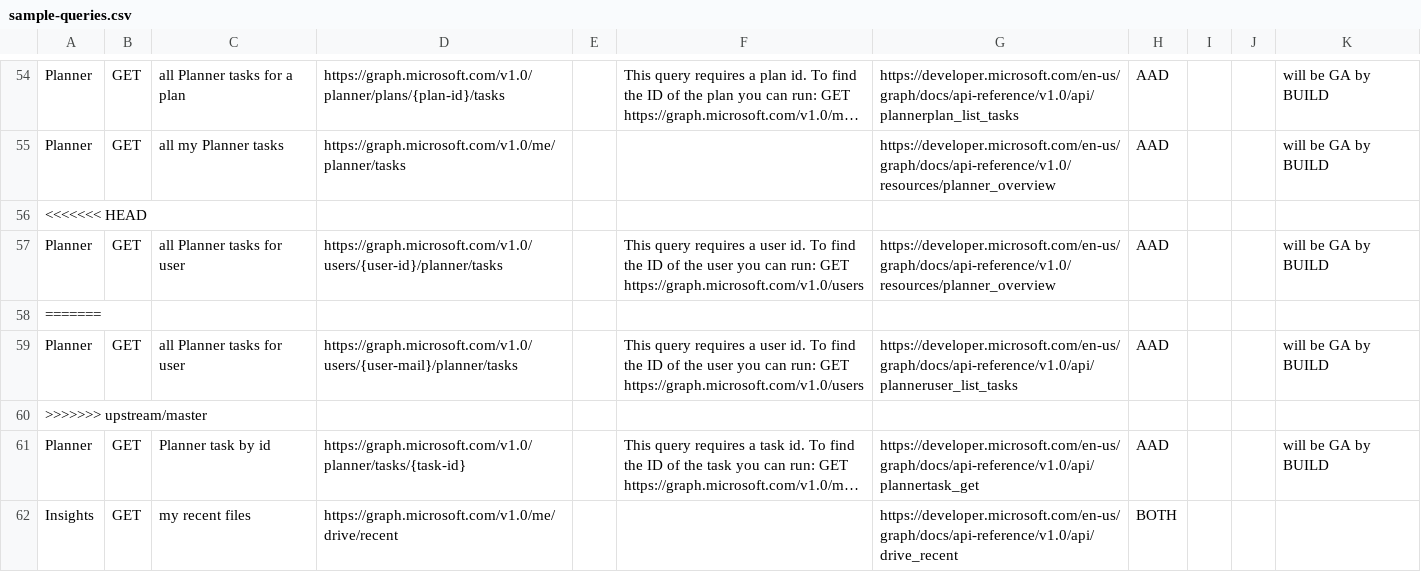
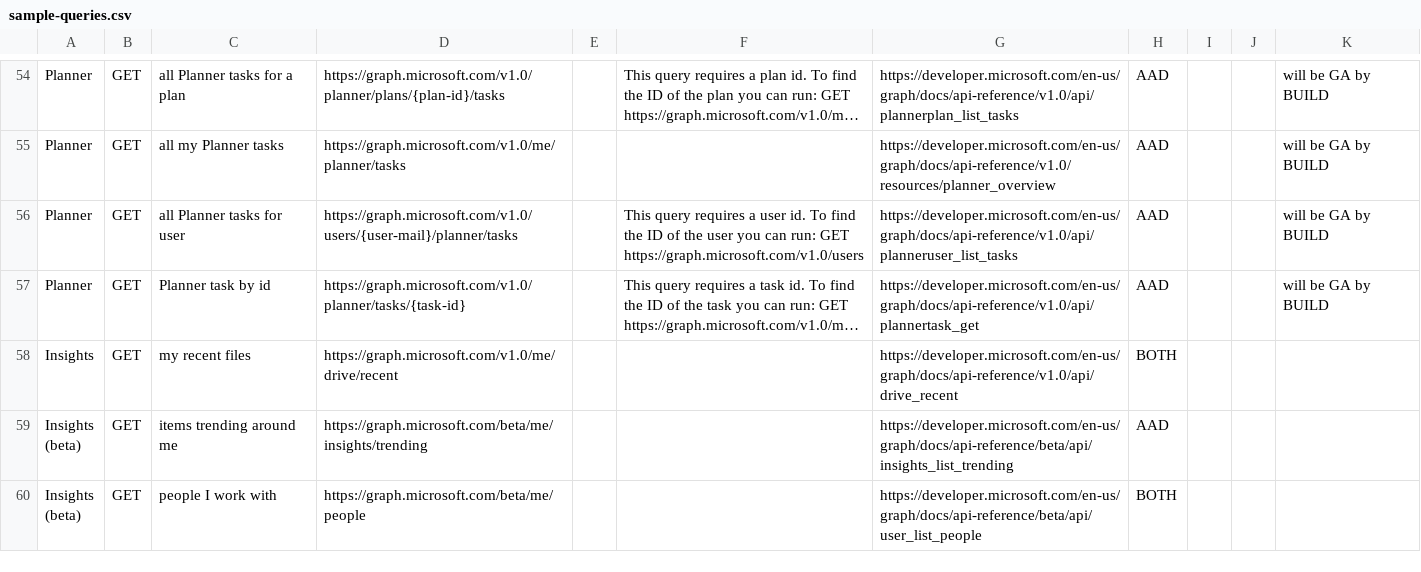
Before and after one commit to panjkov/microsoft-graph-explorer, a CSV file: sample-queries.csv, drawn as a sheet; only a part is shown, gaps mark what is left out; the shorter side is filled out with more unchanged rows; long unchanged cells end in …; the diff names each change by its address in the sheet, - before the commit and + after, or states it on an @@ line.

```diff
--- a/sample-queries.csv
+++ b/sample-queries.csv
-row 56: <<<<<<< HEAD
-row 57: Planner | GET | all Planner tasks for user | https://graph.microsoft.com/v1.0/users/{user-id}/planner/tasks |  | This query requires a user id. To find the ID of the user you can run: GET https://graph.microsoft.com/v1.0/users | https://developer.microsoft.com/en-us/graph/docs/api-reference/v1.0/resources/planner_overview | AAD |  |  | will be GA by BUILD
-row 58: =======
-row 60: >>>>>>> upstream/master
```
Also changed, not shown: 1 other file.
